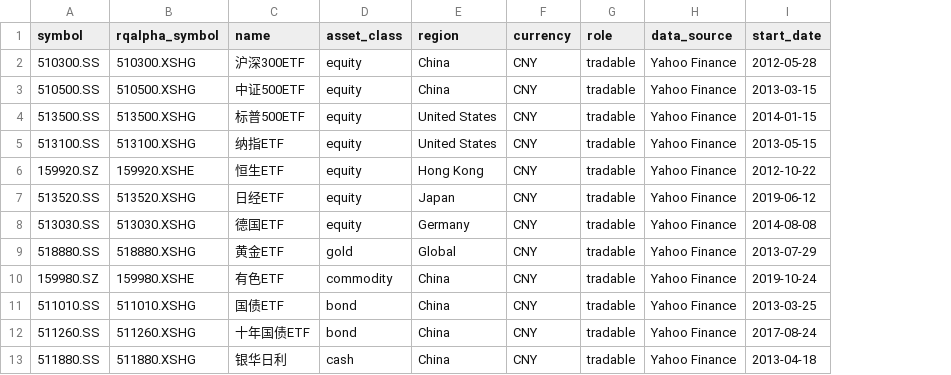
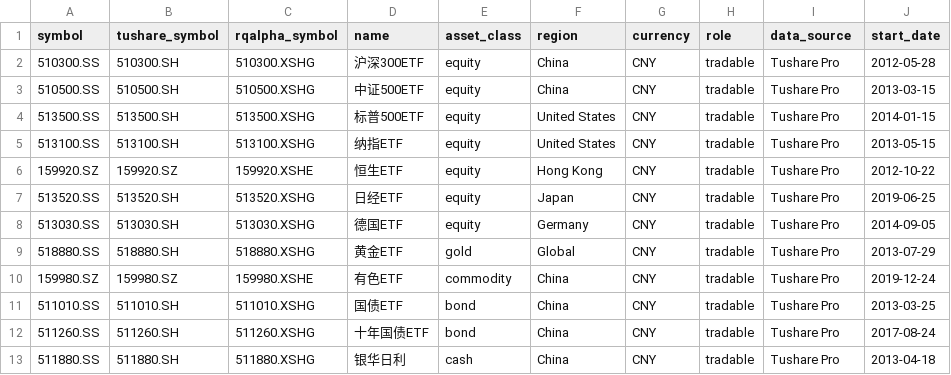
Before and after one commit to jingchangshi/TactiCore, a CSV file: config/universe.csv, drawn as a sheet; addresses are those after the commit; the diff names each change by its address in the sheet, - before the commit and + after, or states it on an @@ line.

Commit message:
建立 Tushare 真实数据研究闭环

```diff
--- a/config/universe.csv
+++ b/config/universe.csv
+column B (tushare_symbol), rows 2-13: 510300.SH | 510500.SH | 513500.SH | 513100.SH | 159920.SZ | 513520.SH | 513030.SH | 518880.SH | 159980.SZ | 511010.SH | 511260.SH | 511880.SH
-I2:I13 (data_source): Yahoo Finance
+I2:I13 (data_source): Tushare Pro
-J7 (start_date): 2019-06-12
+J7 (start_date): 2019-06-25
-J8 (start_date): 2014-08-08
+J8 (start_date): 2014-09-05
-J10 (start_date): 2019-10-24
+J10 (start_date): 2019-12-24
```
Also changed, not shown: 24 other files.
